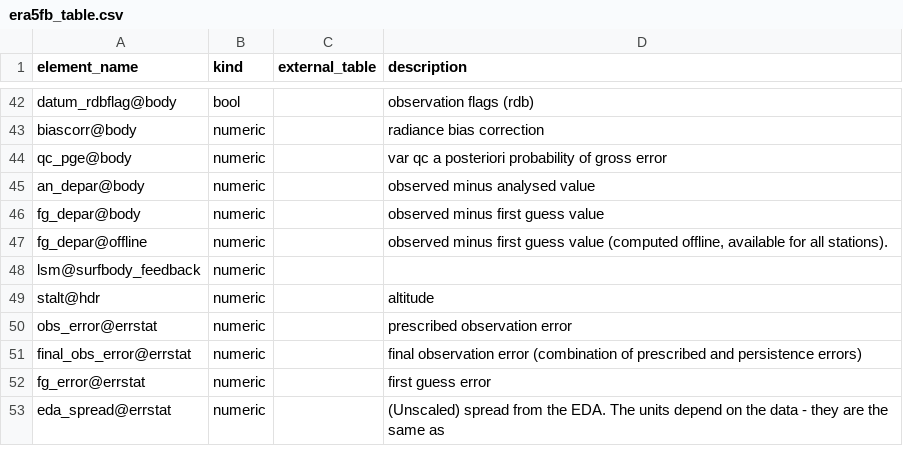
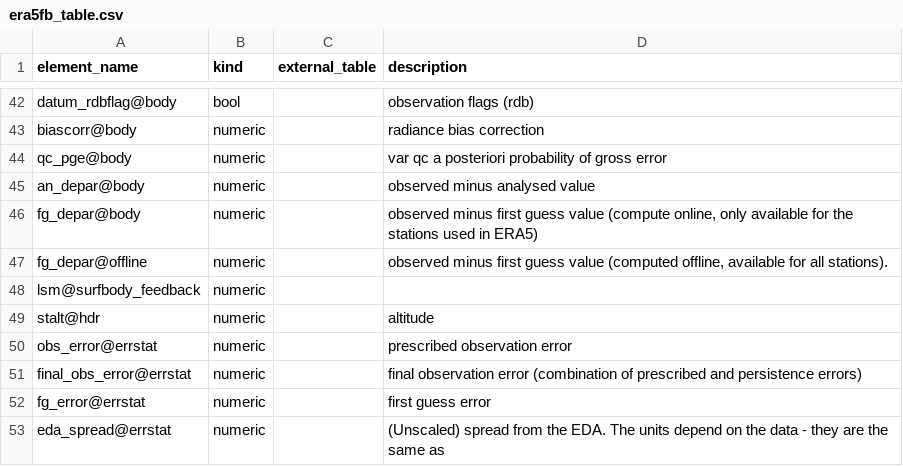
Before and after one commit to ecmwf-projects/cdm-obs, a CSV file: table_definitions/era5fb_table.csv, drawn as a sheet; only a part is shown, gaps mark what is left out.

Commit message:
expand description

```diff
--- a/table_definitions/era5fb_table.csv
+++ b/table_definitions/era5fb_table.csv
@@ -45,3 +45,3 @@ qc_pge@body	 numeric		var qc a posteriori probability of gross error
 an_depar@body	 numeric		observed minus analysed value
-fg_depar@body	 numeric		observed minus first guess value
+fg_depar@body	 numeric		observed minus first guess value (compute online, only available for the stations used in ERA5)
 fg_depar@offline	 numeric		observed minus first guess value (computed offline, available for all stations).
```
